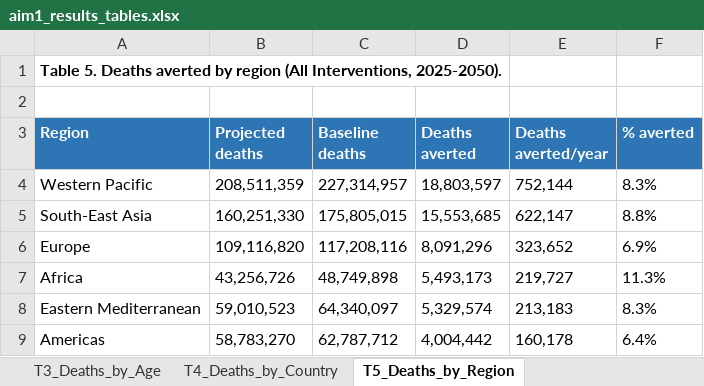
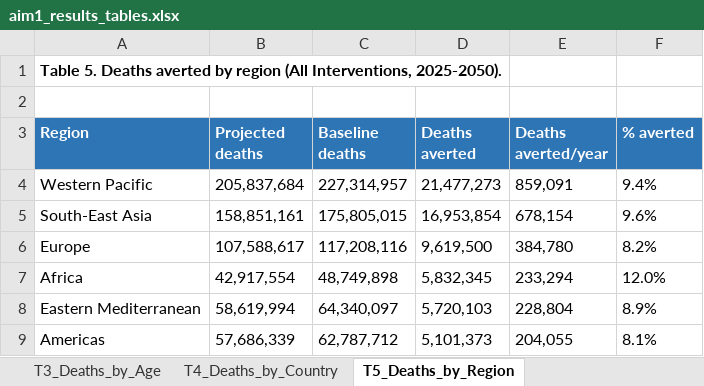
Before and after one commit to Disease-Control-Priorities/uw-who-cvdtargets, an Excel workbook: scenarios/scenarios_aim1/aim1_results_tables.xlsx, sheet T5_Deaths_by_Region, drawn as a sheet; values as stored, in another font and other column widths than the file's, no borders; the diff names each change by its address in the sheet, - before the commit and + after, or states it on an @@ line.

```diff
--- a/scenarios/scenarios_aim1/aim1_results_tables.xlsx (sheet T5_Deaths_by_Region)
+++ b/scenarios/scenarios_aim1/aim1_results_tables.xlsx (sheet T5_Deaths_by_Region)
-B4 (Projected deaths): 208,511,359
+B4 (Projected deaths): 205,837,684
-D4 (Deaths averted): 18,803,597
+D4 (Deaths averted): 21,477,273
-E4 (Deaths averted/year): 752,144
+E4 (Deaths averted/year): 859,091
-F4 (% averted): 8.3%
+F4 (% averted): 9.4%
-B5 (Projected deaths): 160,251,330
+B5 (Projected deaths): 158,851,161
-D5 (Deaths averted): 15,553,685
+D5 (Deaths averted): 16,953,854
-E5 (Deaths averted/year): 622,147
+E5 (Deaths averted/year): 678,154
-F5 (% averted): 8.8%
+F5 (% averted): 9.6%
-B6 (Projected deaths): 109,116,820
+B6 (Projected deaths): 107,588,617
-D6 (Deaths averted): 8,091,296
+D6 (Deaths averted): 9,619,500
-E6 (Deaths averted/year): 323,652
+E6 (Deaths averted/year): 384,780
-F6 (% averted): 6.9%
+F6 (% averted): 8.2%
-B7 (Projected deaths): 43,256,726
+B7 (Projected deaths): 42,917,554
-D7 (Deaths averted): 5,493,173
+D7 (Deaths averted): 5,832,345
-E7 (Deaths averted/year): 219,727
+E7 (Deaths averted/year): 233,294
-F7 (% averted): 11.3%
+F7 (% averted): 12.0%
-B8 (Projected deaths): 59,010,523
+B8 (Projected deaths): 58,619,994
-D8 (Deaths averted): 5,329,574
+D8 (Deaths averted): 5,720,103
-E8 (Deaths averted/year): 213,183
+E8 (Deaths averted/year): 228,804
-F8 (% averted): 8.3%
+F8 (% averted): 8.9%
-B9 (Projected deaths): 58,783,270
+B9 (Projected deaths): 57,686,339
-D9 (Deaths averted): 4,004,442
+D9 (Deaths averted): 5,101,373
-E9 (Deaths averted/year): 160,178
+E9 (Deaths averted/year): 204,055
-F9 (% averted): 6.4%
+F9 (% averted): 8.1%
```
Also changed, not shown: sheet T4_Deaths_by_Country, sheet T3_Deaths_by_Age, sheet T2_Deaths_by_Cause, sheet T1_Deaths_by_Intervention, 34 other files.
